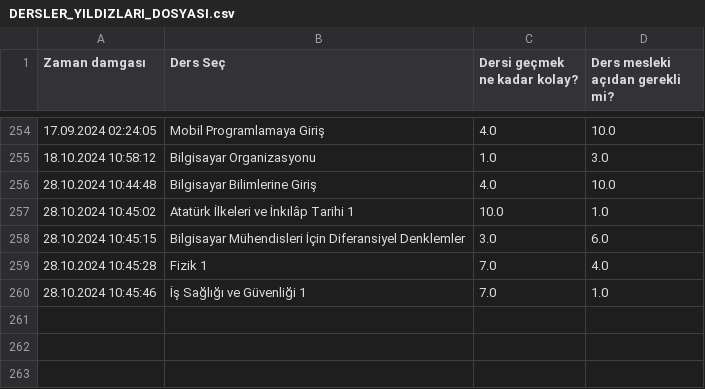
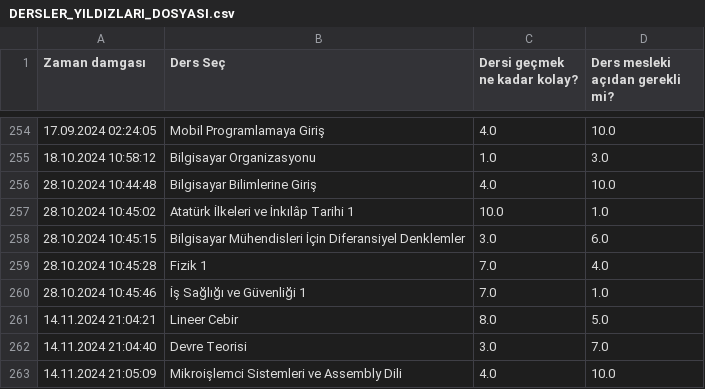
Before and after one commit to baselkelziye/YTU_Bilgisayar_Muhendisligi_Arsiv, a CSV file: readme_olustur/DERSLER_YILDIZLARI_DOSYASI.csv, drawn as a sheet; only a part is shown, gaps mark what is left out.

```diff
--- a/readme_olustur/DERSLER_YILDIZLARI_DOSYASI.csv
+++ b/readme_olustur/DERSLER_YILDIZLARI_DOSYASI.csv
@@ -260 +260,4 @@ Zaman damgası,Ders Seç,Dersi geçmek ne kadar kolay?,Ders mesleki açıdan ger
 28.10.2024 10:45:46,İş Sağlığı ve Güvenliği 1,7.0,1.0
+14.11.2024 21:04:21,Lineer Cebir,8.0,5.0
+14.11.2024 21:04:40,Devre Teorisi,3.0,7.0
+14.11.2024 21:05:09,Mikroişlemci Sistemleri ve Assembly Dili,4.0,10.0
```
Also changed, not shown: 40 other files.
